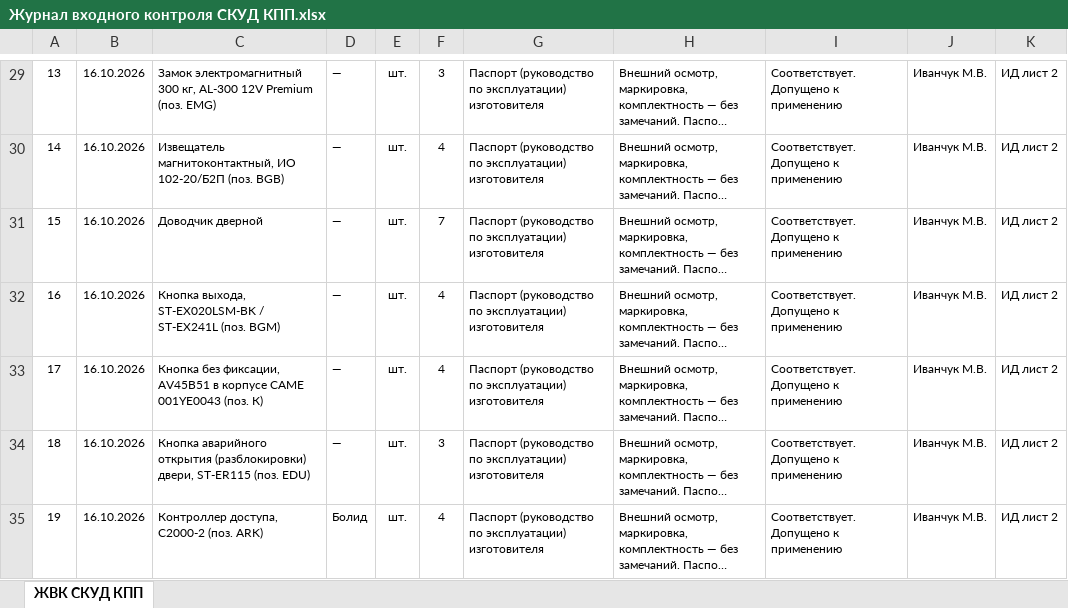
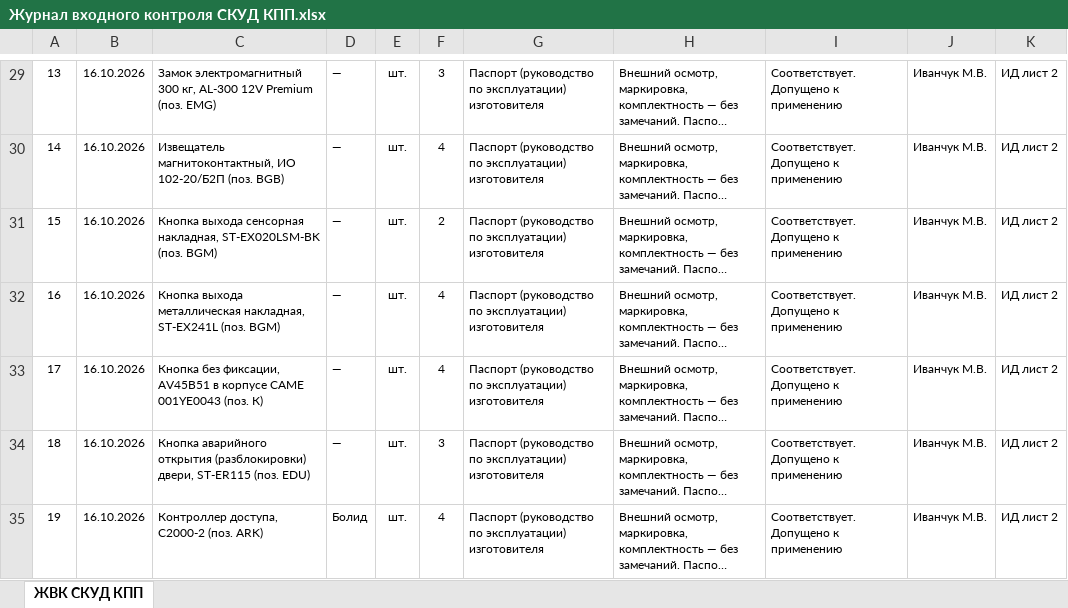
Before and after one commit to emanymedih/11, an Excel workbook: КПП/Том СКУД КПП/Журнал входного контроля СКУД КПП.xlsx, sheet ЖВК СКУД КПП, drawn as a sheet; only a part is shown, gaps mark what is left out; long unchanged cells end in …; values as stored, in another font and other column widths than the file's, no borders; the diff names each change by its address in the sheet, - before the commit and + after, or states it on an @@ line.

```diff
--- a/КПП/Том СКУД КПП/Журнал входного контроля СКУД КПП.xlsx (sheet ЖВК СКУД КПП)
+++ b/КПП/Том СКУД КПП/Журнал входного контроля СКУД КПП.xlsx (sheet ЖВК СКУД КПП)
-C31: Доводчик дверной
+C31: Кнопка выхода сенсорная накладная, ST-EX020LSM-BK (поз. BGM)
-F31: 7
+F31: 2
-C32: Кнопка выхода, ST-EX020LSM-BK / ST-EX241L (поз.…
+C32: Кнопка выхода металлическая накладная, ST-EX241L (поз.…
```
Also changed, not shown: КПП/Том СКС КПП/Журнал входного контроля СКС КПП.xlsx, КПП/Том СОТ КПП/Журнал входного контроля СОТ КПП.xlsx, 10 other files.
